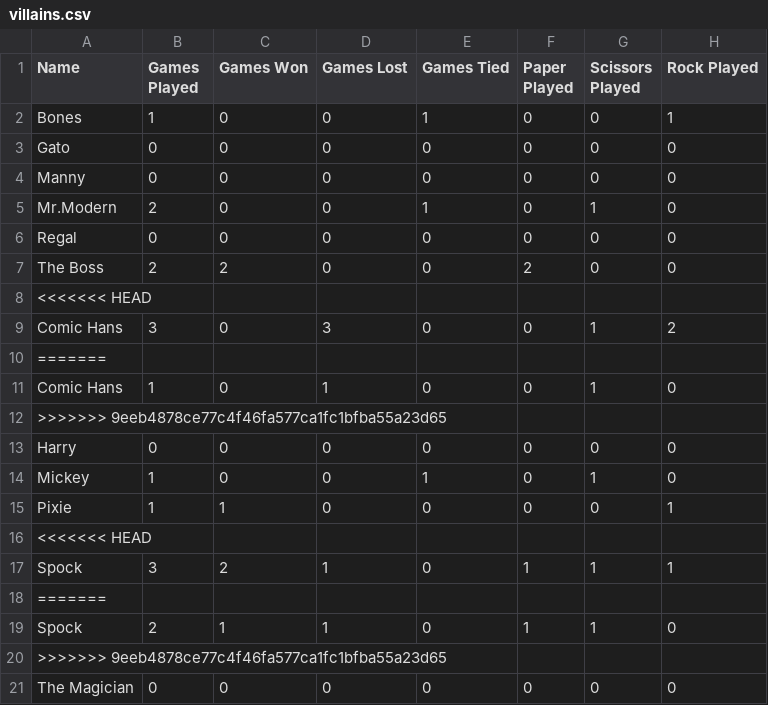
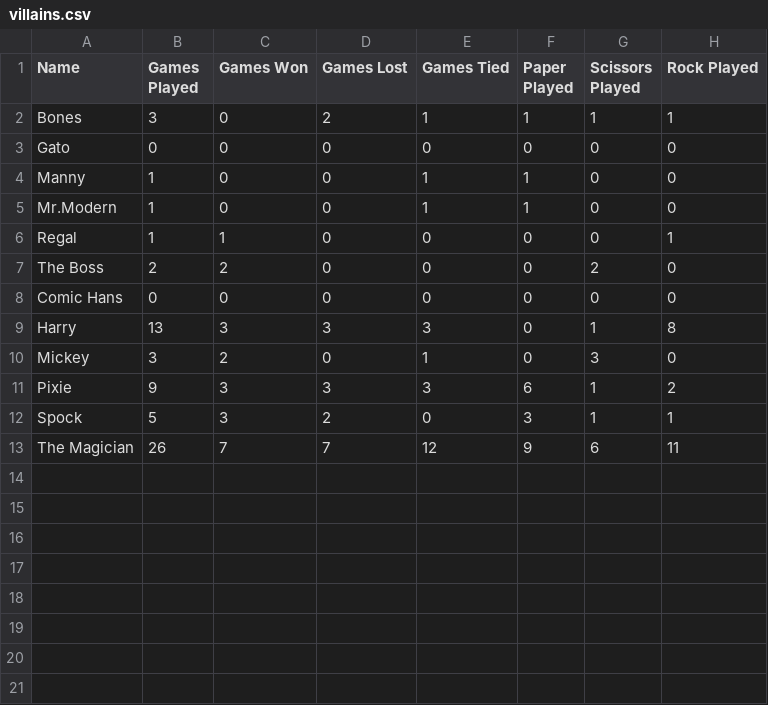
Before and after one commit to GeordieY/redux, a CSV file: data/villains.csv, drawn as a sheet.

```diff
--- a/data/villains.csv
+++ b/data/villains.csv
@@ -1,21 +1,13 @@
 Name, Games Played, Games Won, Games Lost, Games Tied, Paper Played, Scissors Played, Rock Played
-Bones,1, 0, 0,1, 0,0,1
+Bones,3, 0,2,1,1,1,1
 Gato,0, 0, 0, 0, 0, 0, 0
-Manny, 0, 0, 0, 0, 0, 0, 0
-Mr.Modern,2,0, 0,1,0,1, 0
-Regal, 0, 0, 0, 0, 0, 0, 0
-The Boss,2,2,0, 0,2, 0,0
-<<<<<<< HEAD
-Comic Hans,3, 0,3, 0, 0,1,2
-=======
-Comic Hans,1, 0,1, 0, 0,1, 0
->>>>>>> 9eeb4878ce77c4f46fa577ca1fc1bfba55a23d65
-Harry,0, 0, 0, 0, 0, 0, 0
-Mickey,1, 0, 0,1, 0,1, 0
-Pixie,1,1, 0, 0, 0, 0,1
-<<<<<<< HEAD
-Spock,3,2,1,0,1,1,1
-=======
-Spock,2,1,1,0,1,1, 0
->>>>>>> 9eeb4878ce77c4f46fa577ca1fc1bfba55a23d65
-The Magician, 0, 0, 0, 0, 0, 0, 0
+Manny,1, 0, 0,1,1, 0, 0
+Mr.Modern,1,0, 0,1,1,0, 0
+Regal,1,1, 0, 0, 0, 0,1
+The Boss,2,2,0, 0,0,2,0
+Comic Hans,0, 0,0, 0, 0,0,0
+Harry,13,3,3,3, 0,1,8
+Mickey,3,2, 0,1, 0,3, 0
+Pixie,9,3,3,3,6,1,2
+Spock,5,3,2,0,3,1,1
+The Magician,26,7,7,12,9,6,11
```
Also changed, not shown: data/users.csv, 4 other files.
